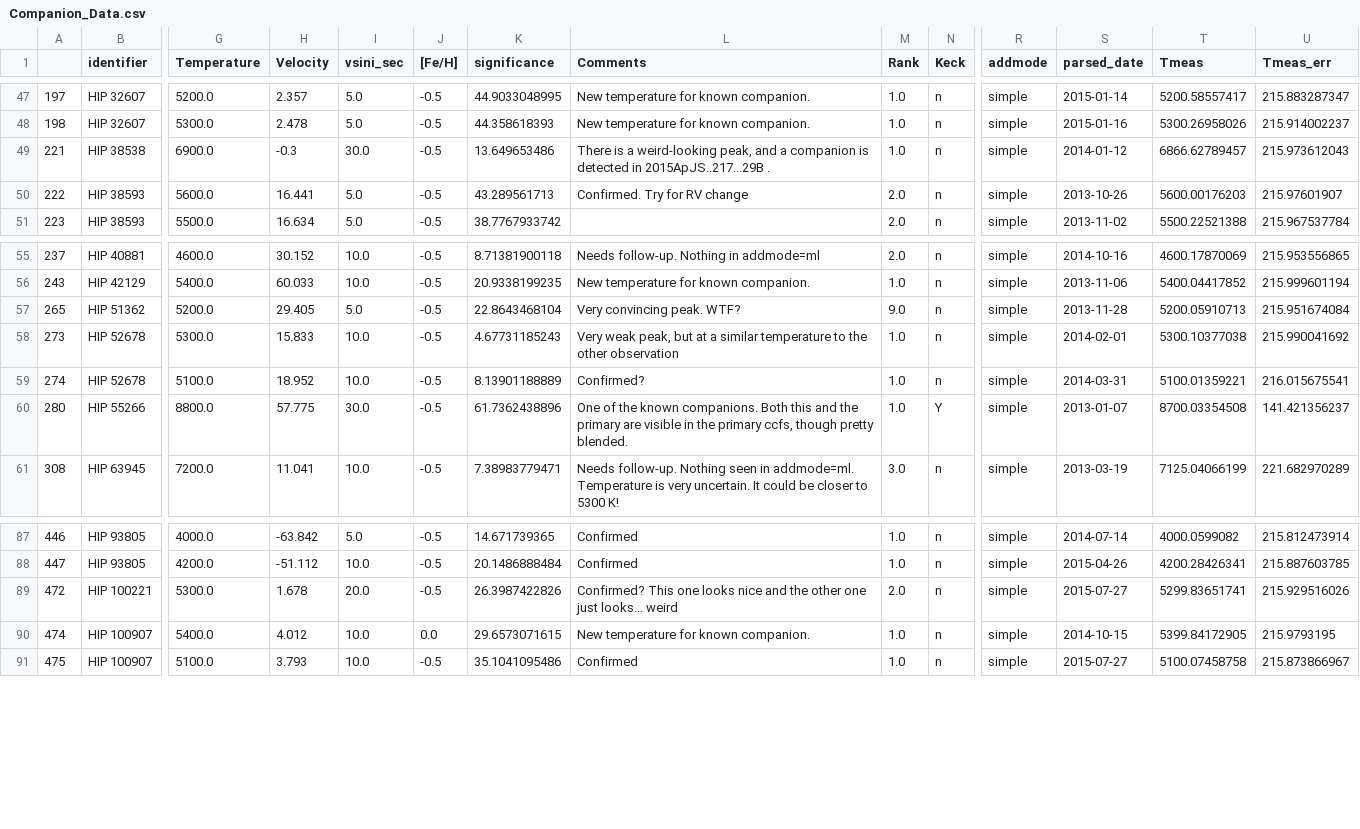
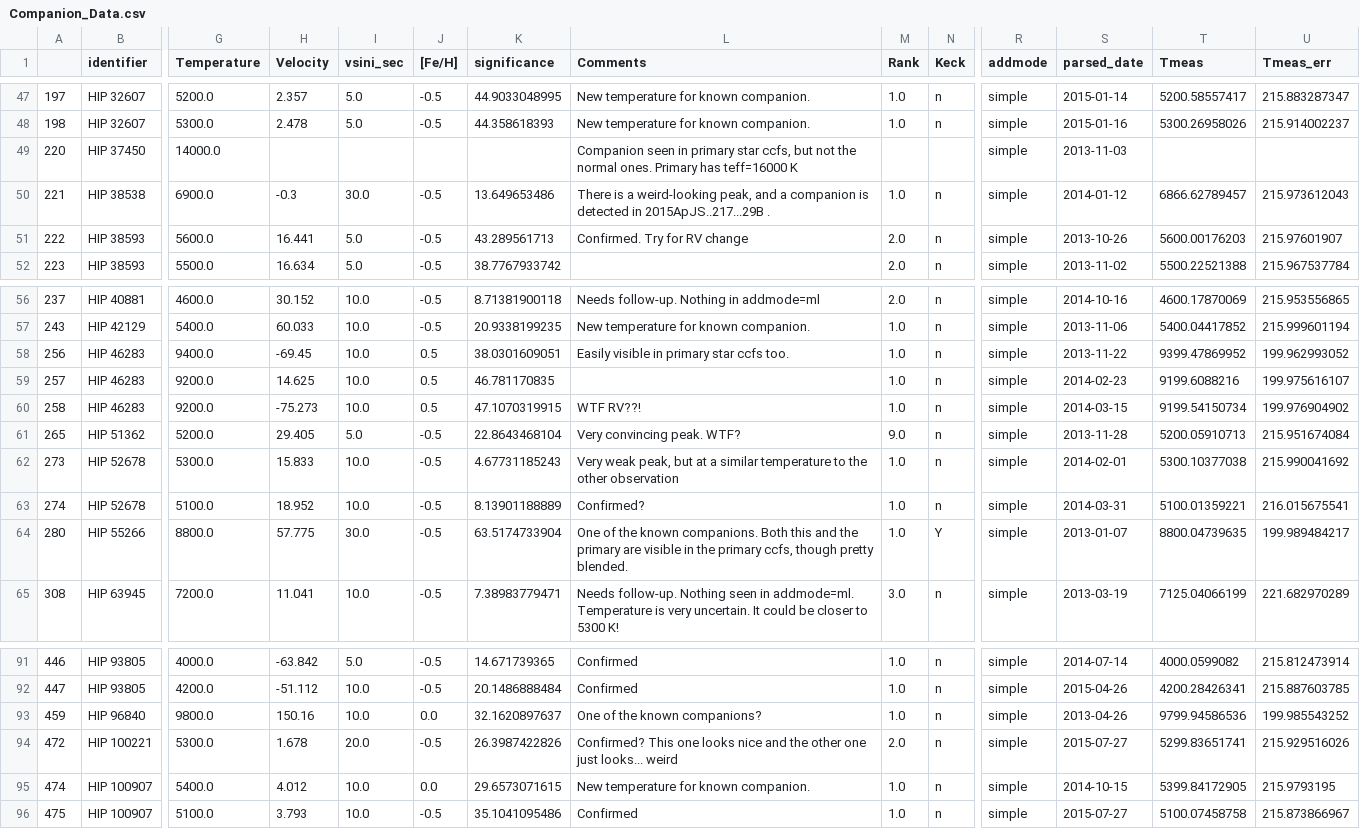
Before and after one commit to kgullikson88/BinaryInference, a CSV file: Companion_Data.csv, drawn as a sheet; only a part is shown, gaps mark what is left out; addresses are those after the commit; rows hold the shown columns only; the diff names each change by its address in the sheet, - before the commit and + after, or states it on an @@ line.

```diff
--- a/Companion_Data.csv
+++ b/Companion_Data.csv
+row 49: 220 | HIP 37450 | 14000.0 |  |  |  |  | Companion seen in primary star ccfs, but not the normal ones. Primary has teff=16000 K |  |  | simple | 2013-11-03
+row 58: 256 | HIP 46283 | 9400.0 | -69.45 | 10.0 | 0.5 | 38.0301609051 | Easily visible in primary star ccfs too. | 1.0 | n | simple | 2013-11-22 | 9399.47869952 | 199.962993052
+row 59: 257 | HIP 46283 | 9200.0 | 14.625 | 10.0 | 0.5 | 46.781170835 |  | 1.0 | n | simple | 2014-02-23 | 9199.6088216 | 199.975616107
+row 60: 258 | HIP 46283 | 9200.0 | -75.273 | 10.0 | 0.5 | 47.1070319915 | WTF RV??! | 1.0 | n | simple | 2014-03-15 | 9199.54150734 | 199.976904902
-K64 (significance): 61.7362438896
+K64 (significance): 63.5174733904
-T64 (Tmeas): 8700.03354508
+T64 (Tmeas): 8800.04739635
-U64 (Tmeas_err): 141.421356237
+U64 (Tmeas_err): 199.989484217
+row 93: 459 | HIP 96840 | 9800.0 | 150.16 | 10.0 | 0.0 | 32.1620897637 | One of the known companions? | 1.0 | n | simple | 2013-04-26 | 9799.94586536 | 199.985543252
```
Also changed, not shown: Corrected_Companion_Data.csv, 2 other files.
